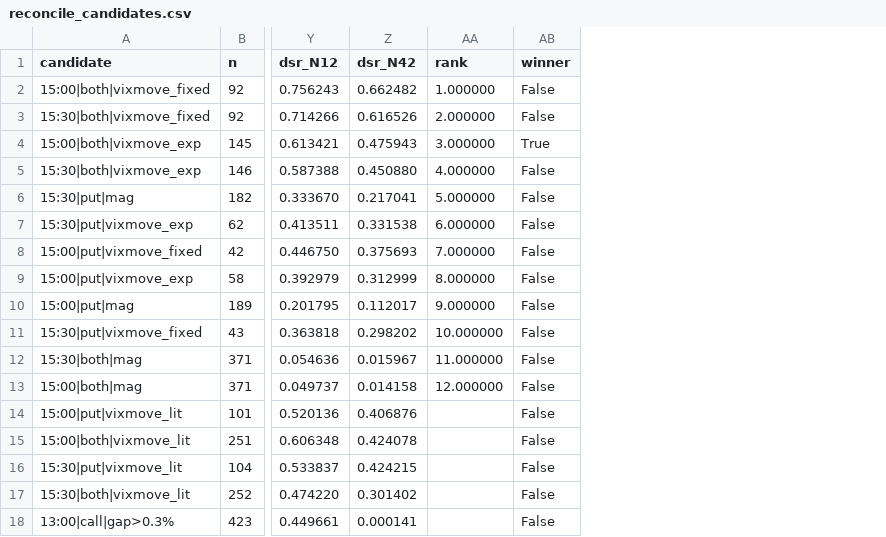
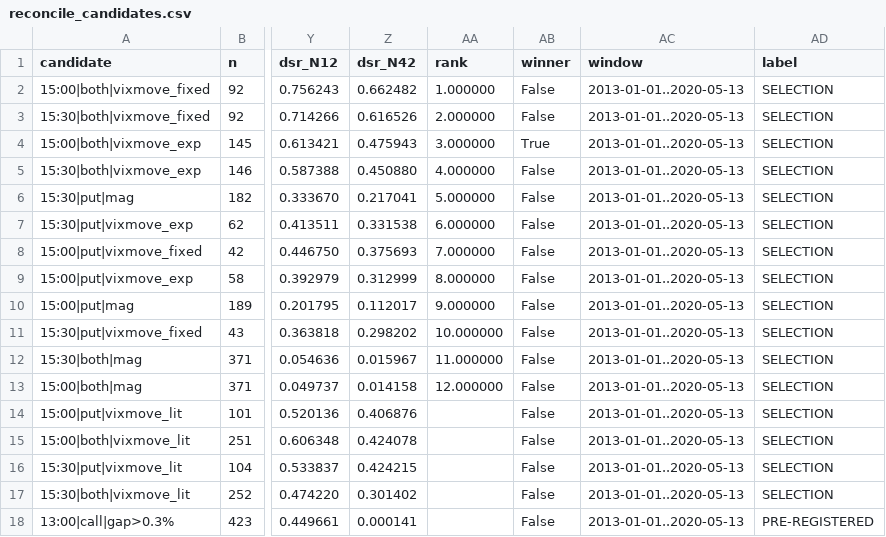
Before and after one commit to alimardon123/Strat_Day, a CSV file: out/reconcile_candidates.csv, drawn as a sheet; only a part is shown, gaps mark what is left out; the diff names each change by its address in the sheet, - before the commit and + after, or states it on an @@ line.

```diff
--- a/out/reconcile_candidates.csv
+++ b/out/reconcile_candidates.csv
+column AC (window), rows 2-18: all 2013-01-01..2020-05-13
+column AD (label), rows 2-18: SELECTION | SELECTION | SELECTION | SELECTION | SELECTION | SELECTION | SELECTION | SELECTION | SELECTION | SELECTION | SELECTION | SELECTION | SELECTION | SELECTION | SELECTION | SELECTION | PRE-REGISTERED
```
Also changed, not shown: 16 other files.
